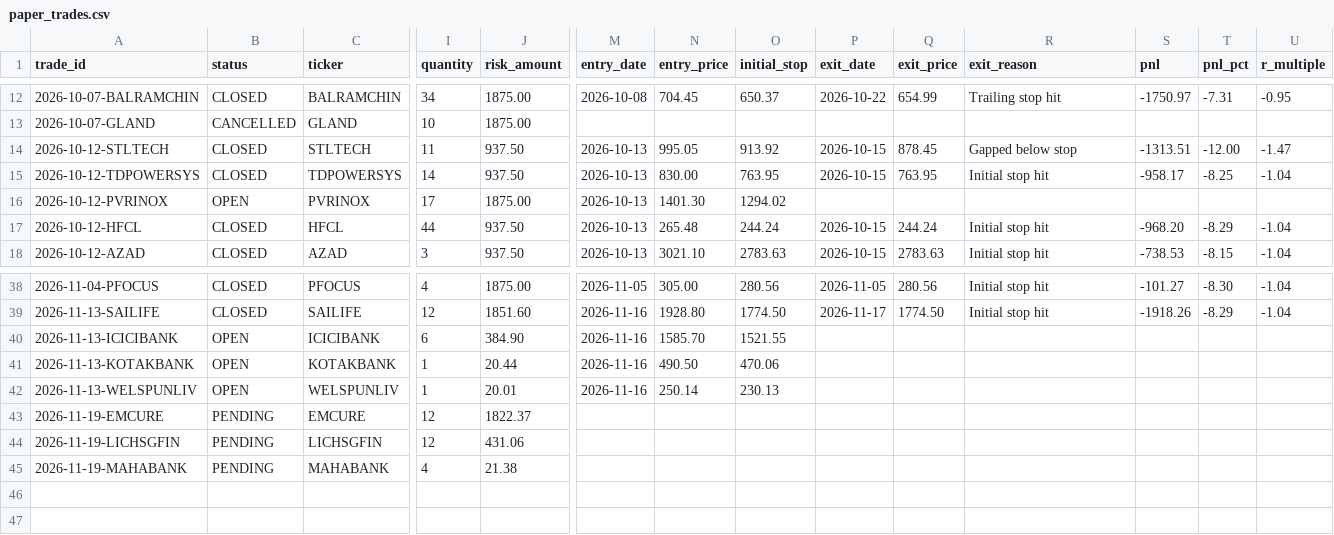
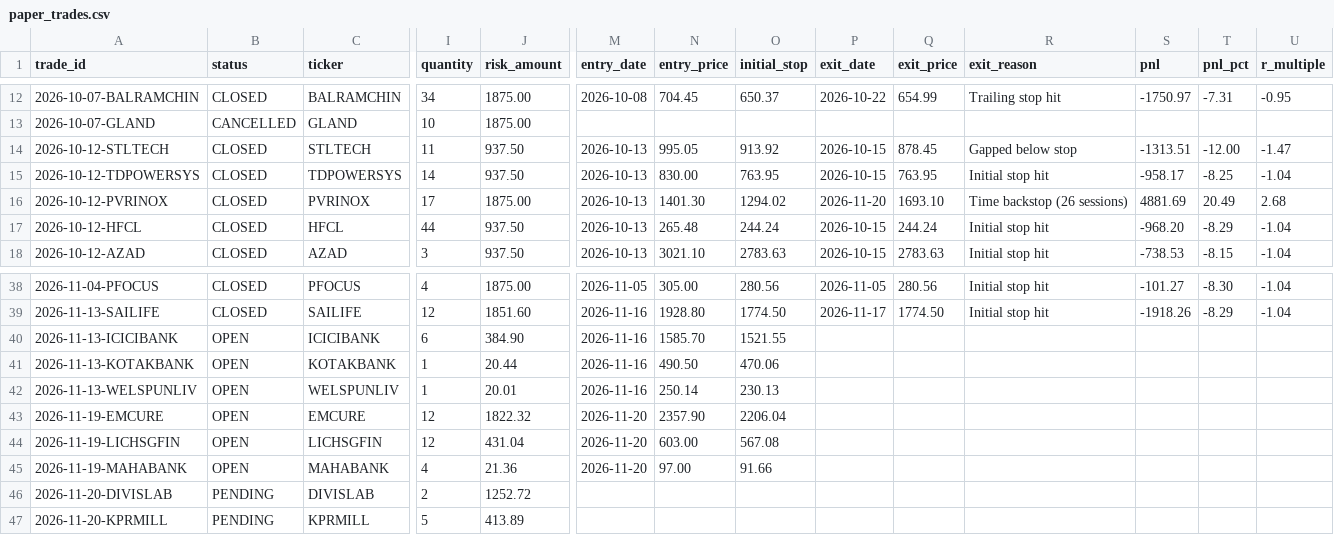
Before and after one commit to dheerensingh/screener, a CSV file: docs/data/paper_trades.csv, drawn as a sheet; only a part is shown, gaps mark what is left out; rows hold the shown columns only; the diff names each change by its address in the sheet, - before the commit and + after, or states it on an @@ line.

```diff
--- a/docs/data/paper_trades.csv
+++ b/docs/data/paper_trades.csv
-B16 (status): OPEN
+B16 (status): CLOSED
-P16 (exit_date): (empty)
+P16 (exit_date): 2026-11-20
-Q16 (exit_price): (empty)
+Q16 (exit_price): 1693.10
-R16 (exit_reason): (empty)
+R16 (exit_reason): Time backstop (26 sessions)
-S16 (pnl): (empty)
+S16 (pnl): 4881.69
-T16 (pnl_pct): (empty)
+T16 (pnl_pct): 20.49
-U16 (r_multiple): (empty)
+U16 (r_multiple): 2.68
-B43:B45 (status): PENDING
+B43:B45 (status): OPEN
-J43 (risk_amount): 1822.37
+J43 (risk_amount): 1822.32
-M43:M45 (entry_date): (empty)
+M43:M45 (entry_date): 2026-11-20
-N43 (entry_price): (empty)
+N43 (entry_price): 2357.90
-O43 (initial_stop): (empty)
+O43 (initial_stop): 2206.04
-J44 (risk_amount): 431.06
+J44 (risk_amount): 431.04
-N44 (entry_price): (empty)
+N44 (entry_price): 603.00
-O44 (initial_stop): (empty)
+O44 (initial_stop): 567.08
-J45 (risk_amount): 21.38
+J45 (risk_amount): 21.36
-N45 (entry_price): (empty)
+N45 (entry_price): 97.00
-O45 (initial_stop): (empty)
+O45 (initial_stop): 91.66
+row 46: 2026-11-20-DIVISLAB | PENDING | DIVISLAB | 2 | 1252.72
+row 47: 2026-11-20-KPRMILL | PENDING | KPRMILL | 5 | 413.89
```
Also changed, not shown: docs/data/feed_log.csv, docs/data/paper_equity.csv, 7 other files.
